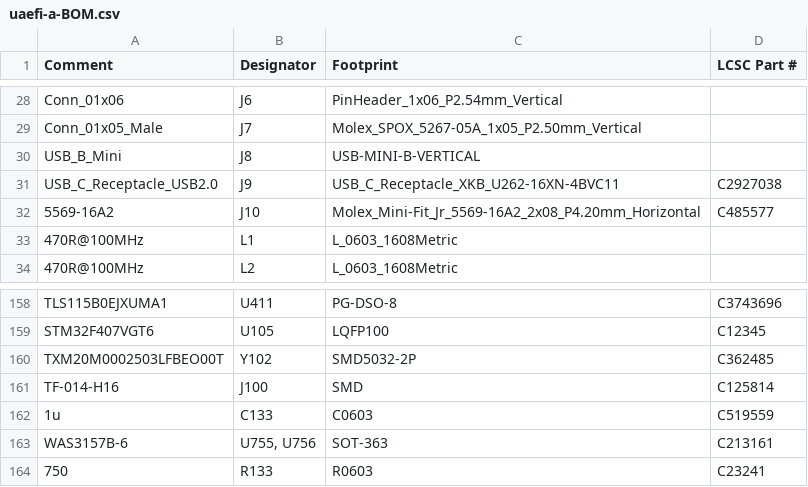
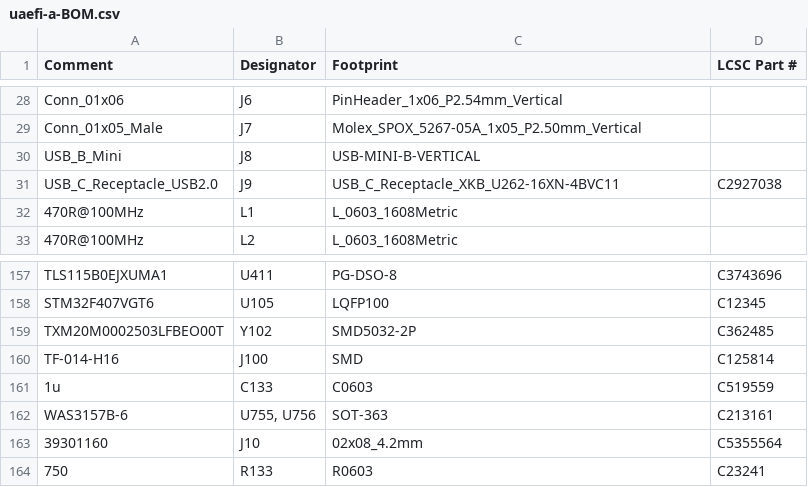
Before and after one commit to rusefi/uaefi, a CSV file: boards/uaefi-a/board/misc/uaefi-a-BOM.csv, drawn as a sheet; only a part is shown, gaps mark what is left out; removed rows and columns are numbered as before the commit, all else as after; the diff names each change by its address in the sheet, - before the commit and + after, or states it on an @@ line.

```diff
--- a/boards/uaefi-a/board/misc/uaefi-a-BOM.csv
+++ b/boards/uaefi-a/board/misc/uaefi-a-BOM.csv
-row 32: 5569-16A2 | J10 | Molex_Mini-Fit_Jr_5569-16A2_2x08_P4.20mm_Horizontal | C485577
+row 163: 39301160 | J10 | 02x08_4.2mm | C5355564
```
Also changed, not shown: boards/uaefi-a/board/uaefi-a-BOM-JLC.csv, 24 other files.
